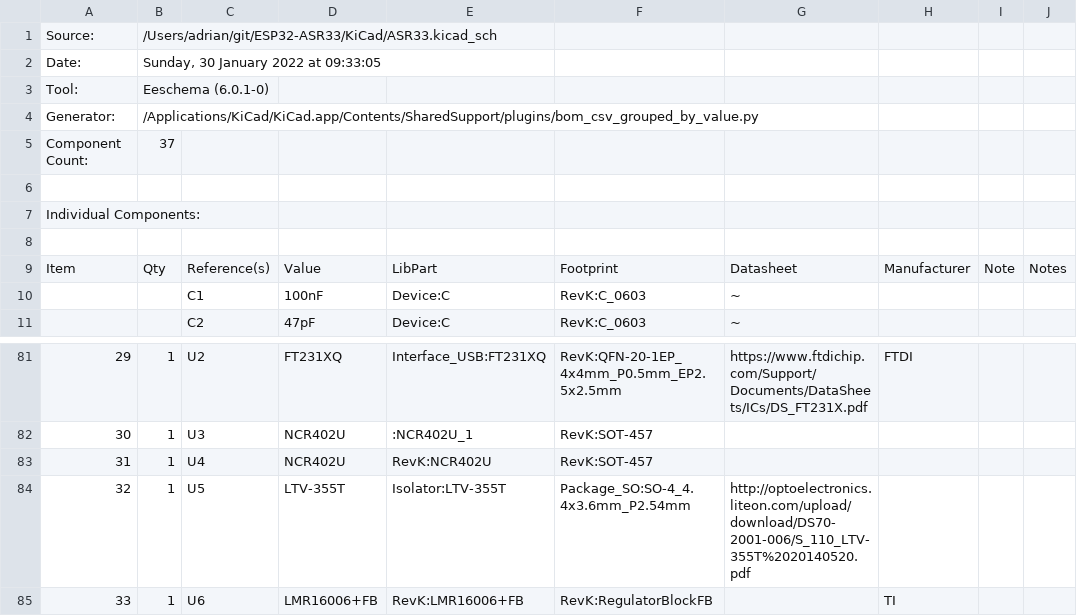
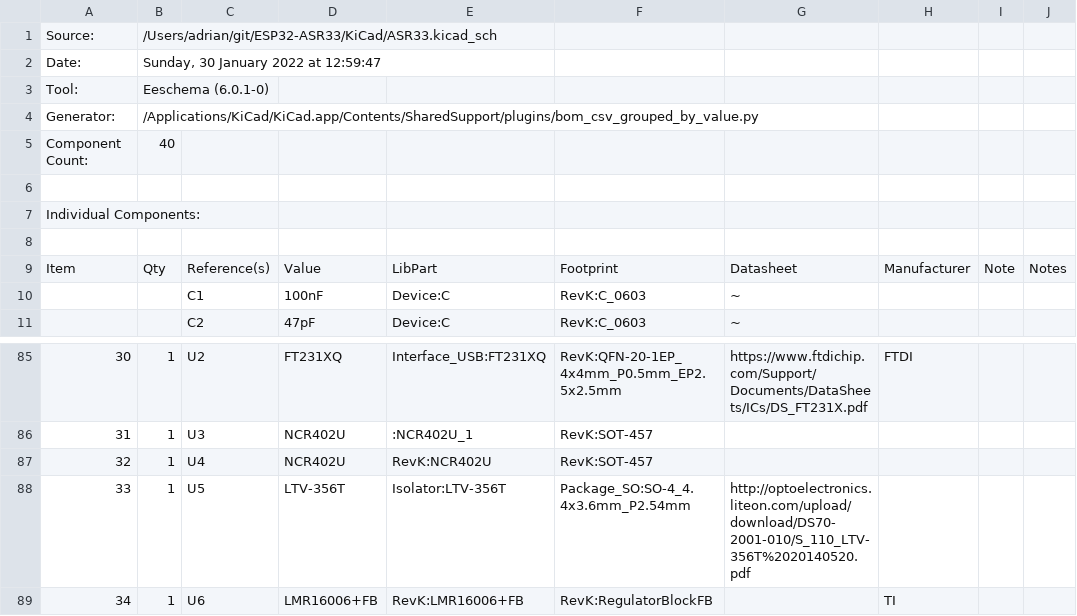
Before and after one commit to revk/ESP32-ASR33, a CSV file: KiCad/ASR33.csv, drawn as a sheet; only a part is shown, gaps mark what is left out; addresses are those after the commit; the diff covers the shown part only; the diff names each change by its address in the sheet, - before the commit and + after, or states it on an @@ line.

```diff
--- a/KiCad/ASR33.csv
+++ b/KiCad/ASR33.csv
-B2: Sunday, 30 January 2022 at 09:33:05
+B2: Sunday, 30 January 2022 at 12:59:47
-B5: 37
+B5: 40
@@ column A renumbered from row 73 down @@
-D88: LTV-355T
+D88: LTV-356T
-E88: Isolator:LTV-355T
+E88: Isolator:LTV-356T
-G88: http://optoelectronics.liteon.com/upload/download/DS70-2001-006/S_110_LTV-355T%2020140520.pdf
+G88: http://optoelectronics.liteon.com/upload/download/DS70-2001-010/S_110_LTV-356T%2020140520.pdf
```
Also changed, not shown: 4 added rows and 16 edited cells elsewhere in this file, 27 other files.
